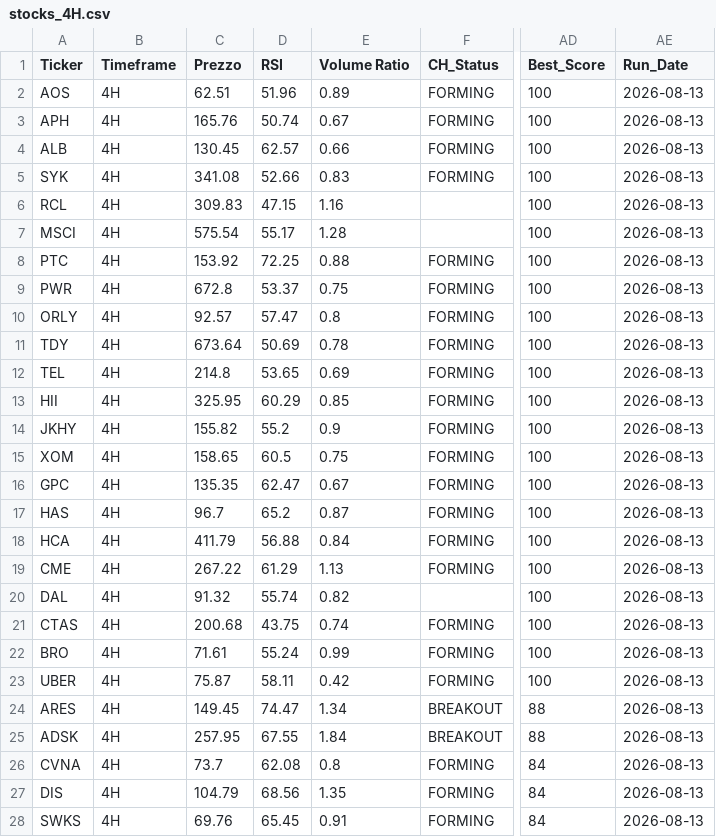
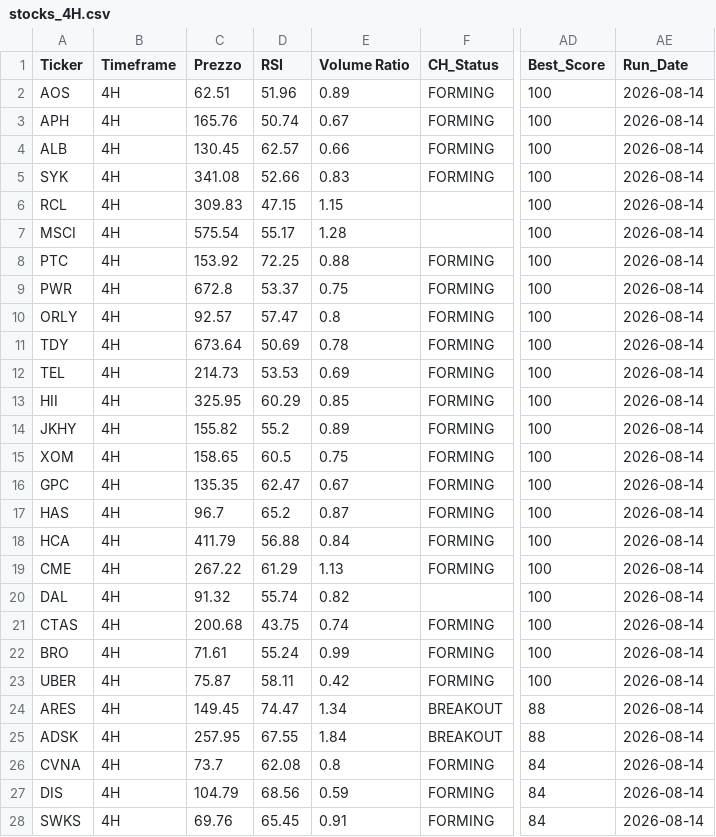
Before and after one commit to nikthetrip/Patterns-Screener, a CSV file: data/stocks_4H.csv, drawn as a sheet; only a part is shown, gaps mark what is left out; the diff covers the shown part only; the diff names each change by its address in the sheet, - before the commit and + after, or states it on an @@ line.

```diff
--- a/data/stocks_4H.csv
+++ b/data/stocks_4H.csv
-AE2:AE28 (Run_Date): 2026-08-13
+AE2:AE28 (Run_Date): 2026-08-14
-E6 (Volume Ratio): 1.16
+E6 (Volume Ratio): 1.15
-C12 (Prezzo): 214.8
+C12 (Prezzo): 214.73
-D12 (RSI): 53.65
+D12 (RSI): 53.53
-E14 (Volume Ratio): 0.9
+E14 (Volume Ratio): 0.89
-E27 (Volume Ratio): 1.35
+E27 (Volume Ratio): 0.59
```
Also changed, not shown: 162 edited cells elsewhere in this file, data/etf_info.csv, data/etf_sector.csv, 3 other files.
